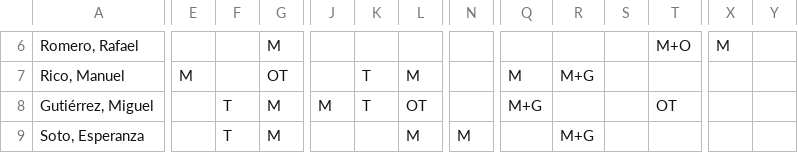
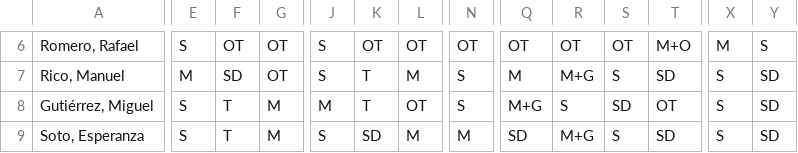
Before and after one commit to cjgaland/Web-Urgencias, a CSV file: Cuadrantes/data/cuadrantes/2026-03.csv, drawn as a sheet; only a part is shown, gaps mark what is left out; the diff covers the shown part only; the diff names each change by its address in the sheet, - before the commit and + after, or states it on an @@ line.

```diff
--- a/Cuadrantes/data/cuadrantes/2026-03.csv
+++ b/Cuadrantes/data/cuadrantes/2026-03.csv
-E6: (empty)
+E6: S
-F6: (empty)
+F6: OT
-G6: M
+G6: OT
-J6:J7: (empty)
+J6:J7: S
-K6: (empty)
+K6: OT
-L6: (empty)
+L6: OT
-N6: (empty)
+N6: OT
-Q6: (empty)
+Q6: OT
-R6: (empty)
+R6: OT
-S6: (empty)
+S6: OT
-Y6: (empty)
+Y6: S
-F7: (empty)
+F7: SD
-N7:N8: (empty)
+N7:N8: S
-S7: (empty)
+S7: S
-T7: (empty)
+T7: SD
-X7:X9: (empty)
+X7:X9: S
-Y7:Y9: (empty)
+Y7:Y9: SD
-E8:E9: (empty)
+E8:E9: S
-R8: (empty)
+R8: S
-S8: (empty)
+S8: SD
-J9: (empty)
+J9: S
-K9: (empty)
+K9: SD
-Q9: (empty)
+Q9: SD
-S9: (empty)
+S9: S
-T9: (empty)
+T9: SD
```
Also changed, not shown: 162 edited cells elsewhere in this file.
